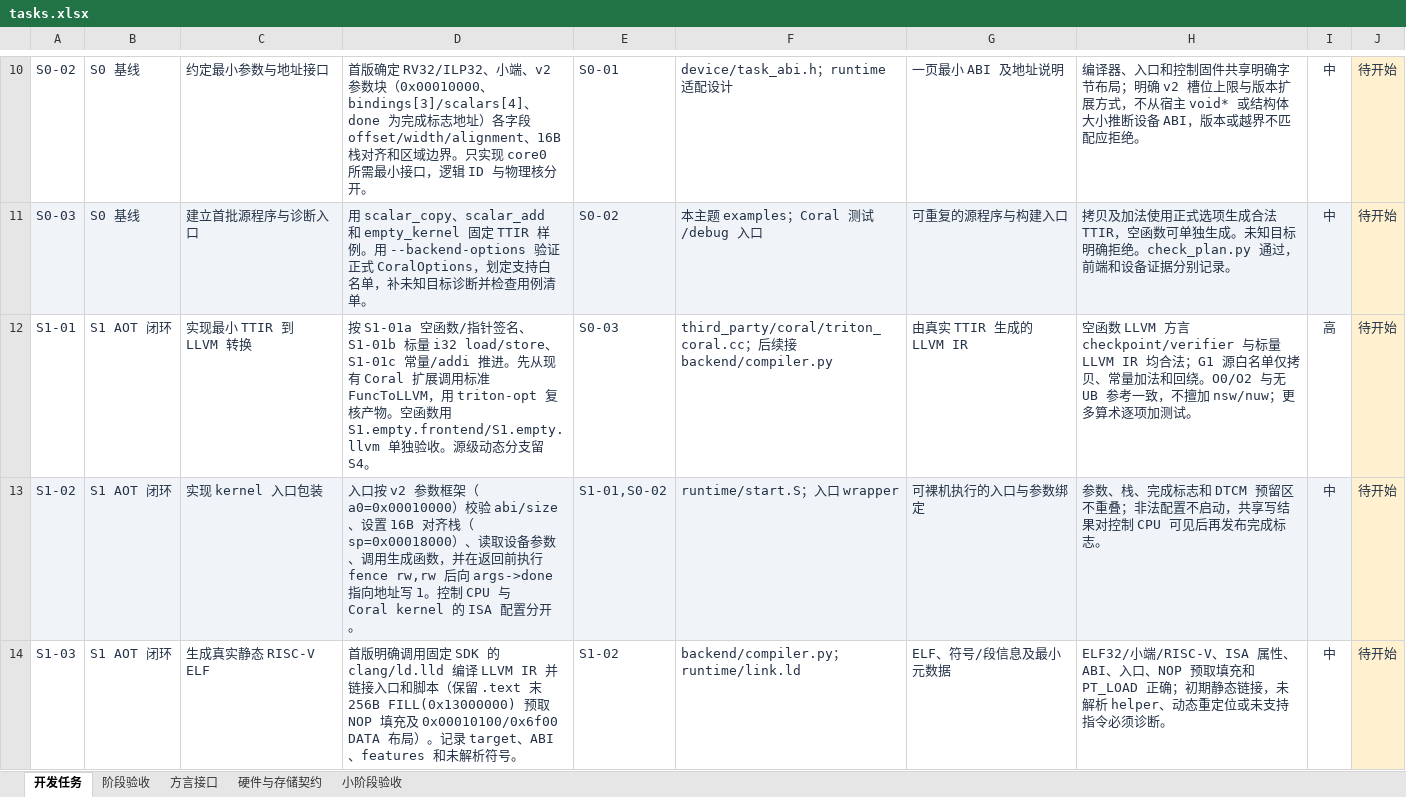
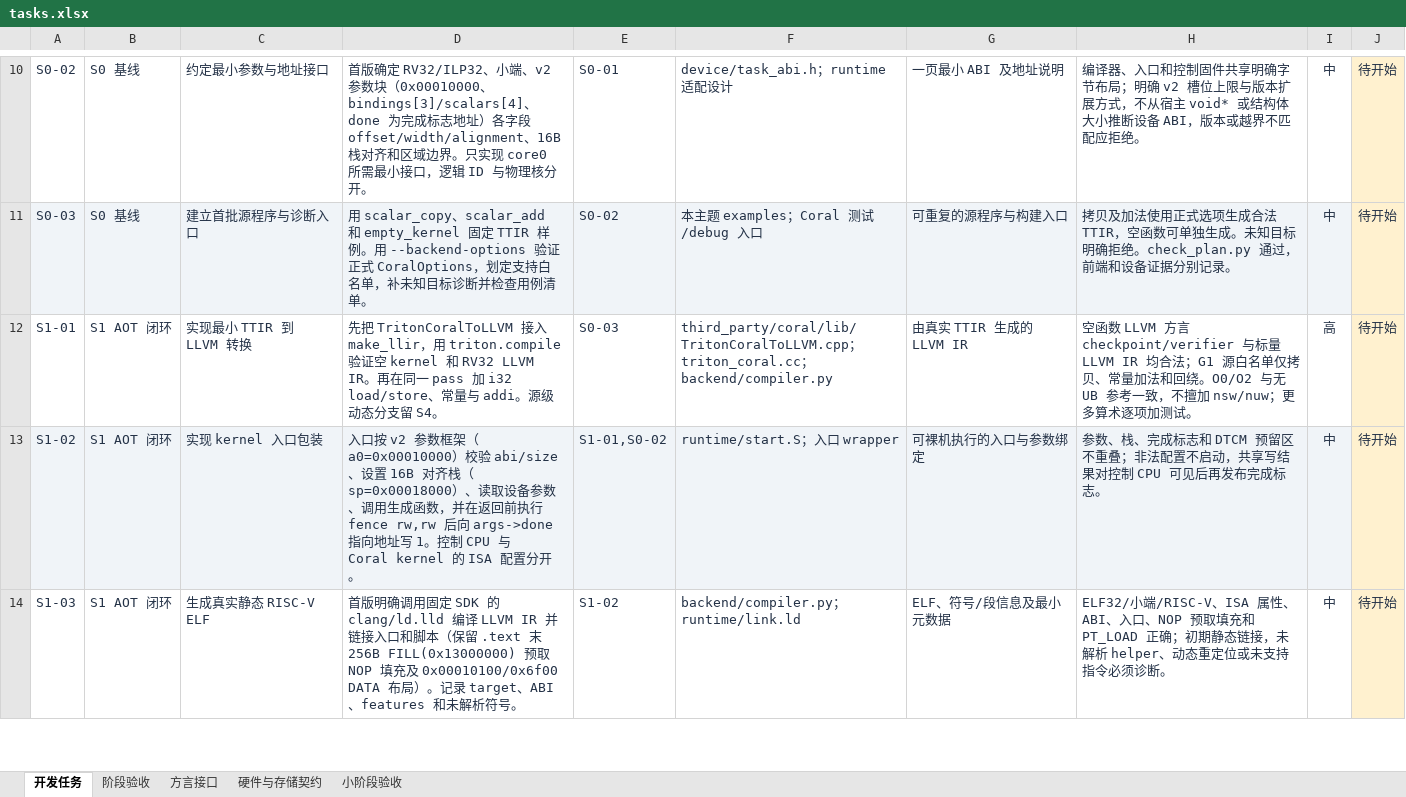
Before and after one commit to kaishaoshao/kaishaoshao.github.io, an Excel workbook: docs/codex/triton-coral/tasks.xlsx, sheet 开发任务, drawn as a sheet; only a part is shown, gaps mark what is left out; values as stored, in another font and other column widths than the file's, no borders; conditional formats and table styles not drawn; the diff names each change by its address in the sheet, - before the commit and + after, or states it on an @@ line.

Commit message:
docs(coral): teach lowering through the real backend pipeline

```diff
--- a/docs/codex/triton-coral/tasks.xlsx (sheet 开发任务)
+++ b/docs/codex/triton-coral/tasks.xlsx (sheet 开发任务)
-D12: 按 S1-01a 空函数/指针签名、S1-01b 标量 i32 load/store、S1-01c 常量/addi 推进。先从现有 Coral 扩展调用标准 FuncToLLVM，用 triton-opt 复核产物。空函数用 S1.empty.frontend/S1.empty.llvm 单独验收。源级动…
+D12: 先把 TritonCoralToLLVM 接入 make_llir，用 triton.compile 验证空 kernel 和 RV32 LLVM IR。再在同一 pass 加 i32 load/store、常量与 addi。源级动…
-F12: third_party/coral/triton_coral.cc；后续接 backend/compiler.py
+F12: third_party/coral/lib/TritonCoralToLLVM.cpp；triton_coral.cc；backend/compiler.py
```
Also changed, not shown: sheet 小阶段验收, sheet 方言接口, 4 other files.
